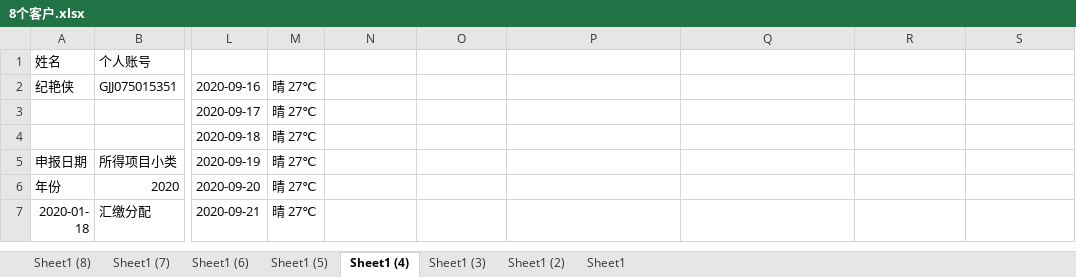
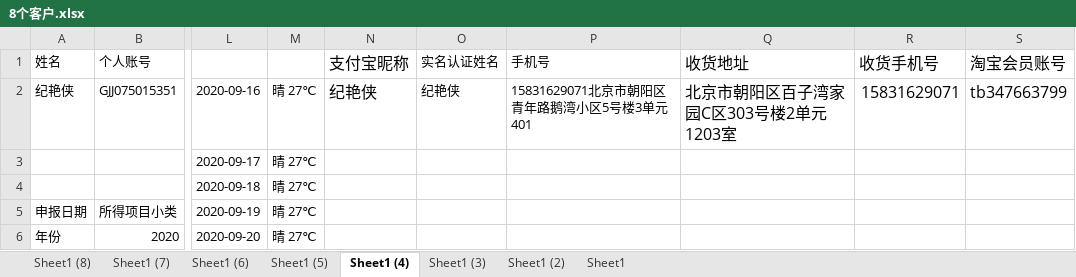
Before and after one commit to zhangwx1229/Finance-master-local, an Excel workbook: __encodeapk/8个客户.xlsx, sheet Sheet1 (4), drawn as a sheet; only a part is shown, gaps mark what is left out; the shorter side is filled out with more unchanged rows; values as stored, in another font and other column widths than the file's, no borders; the diff names each change by its address in the sheet, - before the commit and + after, or states it on an @@ line.

```diff
--- a/__encodeapk/8个客户.xlsx (sheet Sheet1 (4))
+++ b/__encodeapk/8个客户.xlsx (sheet Sheet1 (4))
-N1: (empty)
+N1: 支付宝昵称
-O1: (empty)
+O1: 实名认证姓名
-P1: (empty)
+P1: 手机号
-Q1: (empty)
+Q1: 收货地址
-R1: (empty)
+R1: 收货手机号
-S1: (empty)
+S1: 淘宝会员账号
-N2 (支付宝昵称): (empty)
+N2 (支付宝昵称): 纪艳侠
-O2 (实名认证姓名): (empty)
+O2 (实名认证姓名): 纪艳侠
-P2 (手机号): (empty)
+P2 (手机号): 15831629071北京市朝阳区青年路鹅湾小区5号楼3单元401
-Q2 (收货地址): (empty)
+Q2 (收货地址): 北京市朝阳区百子湾家园C区303号楼2单元1203室
-R2 (收货手机号): (empty)
+R2 (收货手机号): 15831629071
-S2 (淘宝会员账号): (empty)
+S2 (淘宝会员账号): tb347663799
```
Also changed, not shown: sheet Sheet1 (2), sheet Sheet1 (5), sheet Sheet1 (8), sheet Sheet1 (6), sheet Sheet1 (7), sheet Sheet1 (3), 1 more sheet, 9 other files.
